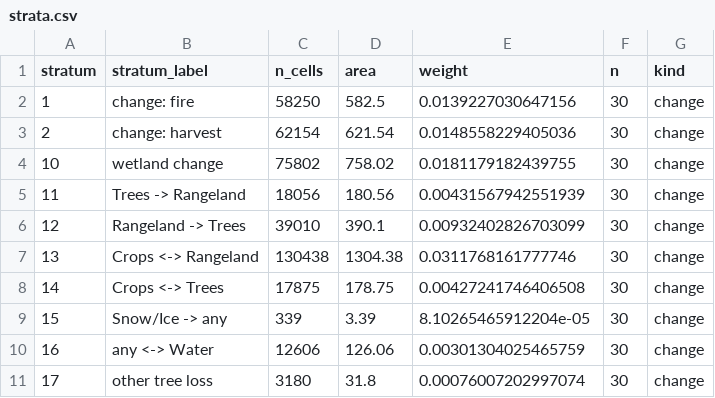
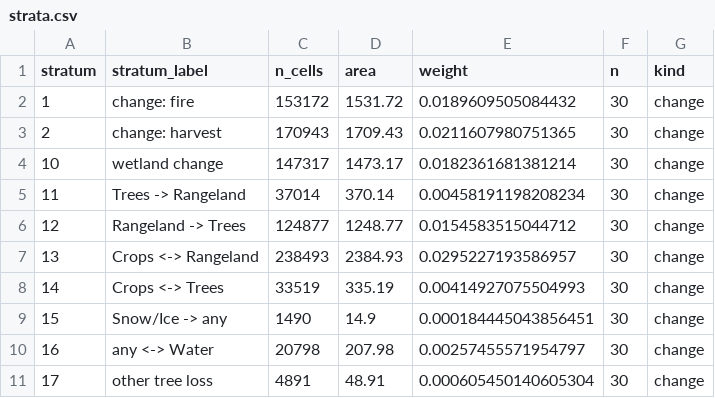
Before and after one commit to NewGraphEnvironment/floodplains, a CSV file: reference/necr/strata.csv, drawn as a sheet; only a part is shown; the diff covers the shown part only.

```diff
--- a/reference/necr/strata.csv
+++ b/reference/necr/strata.csv
@@ -1,11 +1,11 @@
 "stratum","stratum_label","n_cells","area","weight","n","kind"
-1,"change: fire",58250,582.5,0.0139227030647156,30,"change"
-2,"change: harvest",62154,621.54,0.0148558229405036,30,"change"
-10,"wetland change",75802,758.02,0.0181179182439755,30,"change"
-11,"Trees -> Rangeland",18056,180.56,0.00431567942551939,30,"change"
-12,"Rangeland -> Trees",39010,390.1,0.00932402826703099,30,"change"
-13,"Crops <-> Rangeland",130438,1304.38,0.0311768161777746,30,"change"
-14,"Crops <-> Trees",17875,178.75,0.00427241746406508,30,"change"
-15,"Snow/Ice -> any",339,3.39,8.10265465912204e-05,30,"change"
-16,"any <-> Water",12606,126.06,0.00301304025465759,30,"change"
-17,"other tree loss",3180,31.8,0.00076007202997074,30,"change"
+1,"change: fire",153172,1531.72,0.0189609505084432,30,"change"
+2,"change: harvest",170943,1709.43,0.0211607980751365,30,"change"
+10,"wetland change",147317,1473.17,0.0182361681381214,30,"change"
+11,"Trees -> Rangeland",37014,370.14,0.00458191198208234,30,"change"
+12,"Rangeland -> Trees",124877,1248.77,0.0154583515044712,30,"change"
+13,"Crops <-> Rangeland",238493,2384.93,0.0295227193586957,30,"change"
+14,"Crops <-> Trees",33519,335.19,0.00414927075504993,30,"change"
+15,"Snow/Ice -> any",1490,14.9,0.000184445043856451,30,"change"
+16,"any <-> Water",20798,207.98,0.00257455571954797,30,"change"
+17,"other tree loss",4891,48.91,0.000605450140605304,30,"change"
```
Also changed, not shown: 18 edited cells elsewhere in this file, reference/necr/review_key.csv, reference/necr/wayback.csv, 8 other files.
